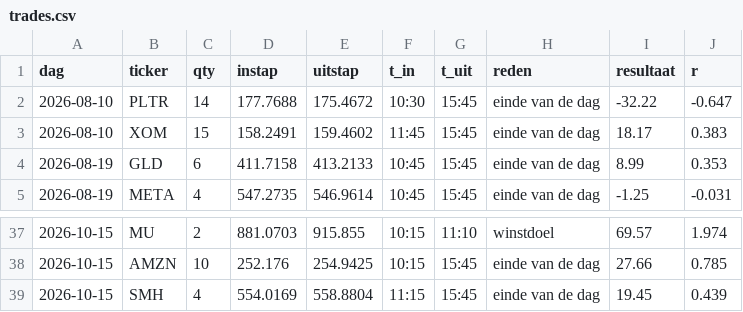
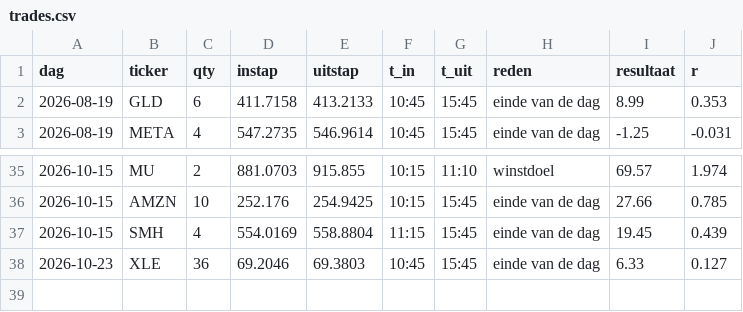
Before and after one commit to Sewpersonic/trend-agent, a CSV file: backtest/daytrade/trades.csv, drawn as a sheet; only a part is shown, gaps mark what is left out; removed rows and columns are numbered as before the commit, all else as after; the diff names each change by its address in the sheet, - before the commit and + after, or states it on an @@ line.

```diff
--- a/backtest/daytrade/trades.csv
+++ b/backtest/daytrade/trades.csv
-row 2: 2026-08-10 | PLTR | 14 | 177.7688 | 175.4672 | 10:30 | 15:45 | einde van de dag | -32.22 | -0.647
-row 3: 2026-08-10 | XOM | 15 | 158.2491 | 159.4602 | 11:45 | 15:45 | einde van de dag | 18.17 | 0.383
+row 38: 2026-10-23 | XLE | 36 | 69.2046 | 69.3803 | 10:45 | 15:45 | einde van de dag | 6.33 | 0.127
```
Also changed, not shown: 3 other files.
